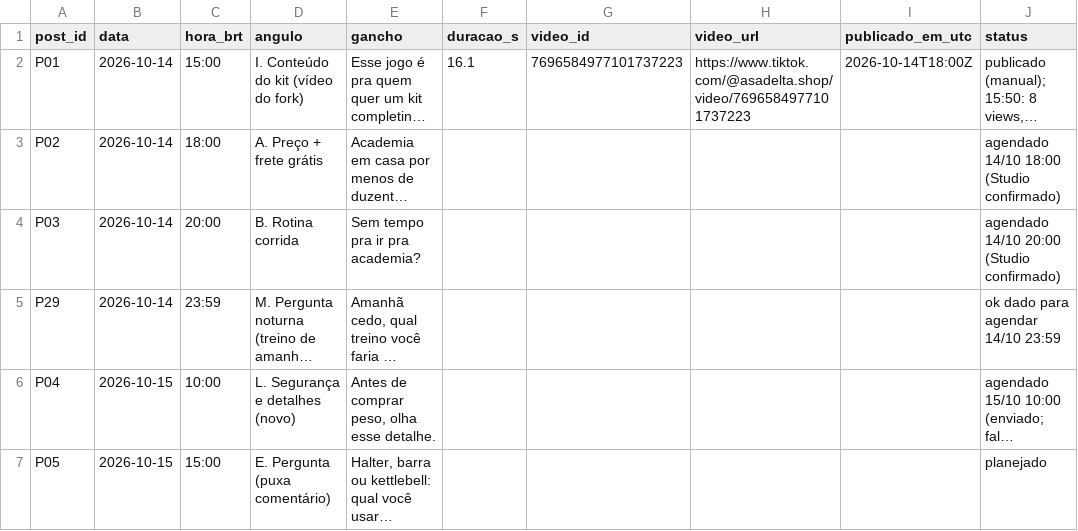
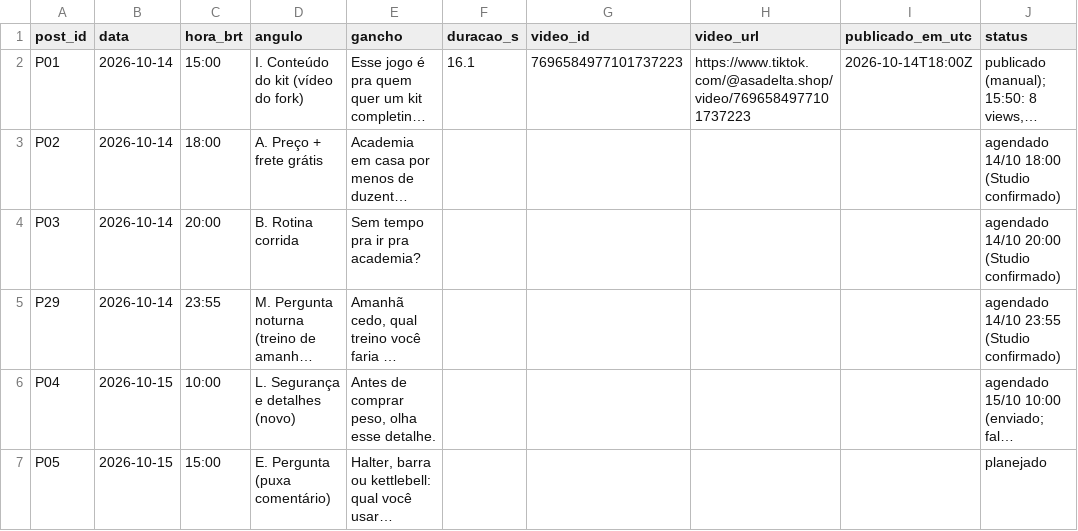
Before and after one commit to lucas-mais-cedo/tiktok-shop, a CSV file: metricas/posts.csv, drawn as a sheet; only a part is shown; long unchanged cells end in …; the diff names each change by its address in the sheet, - before the commit and + after, or states it on an @@ line.

```diff
--- a/metricas/posts.csv
+++ b/metricas/posts.csv
-C5 (hora_brt): 23:59
+C5 (hora_brt): 23:55
-J5 (status): ok dado para agendar 14/10 23:59
+J5 (status): agendado 14/10 23:55 (Studio confirmado)
```
Also changed, not shown: 5 other files.
